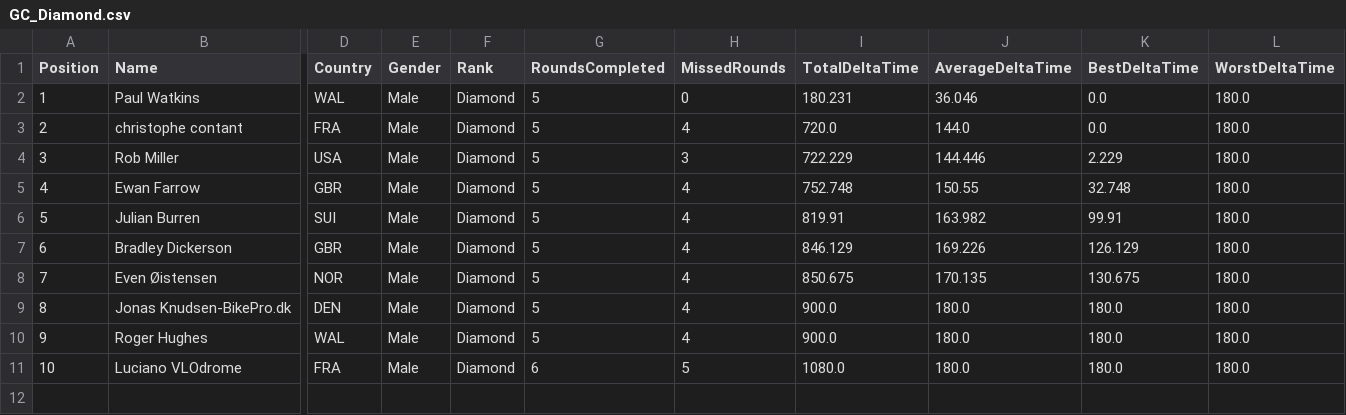
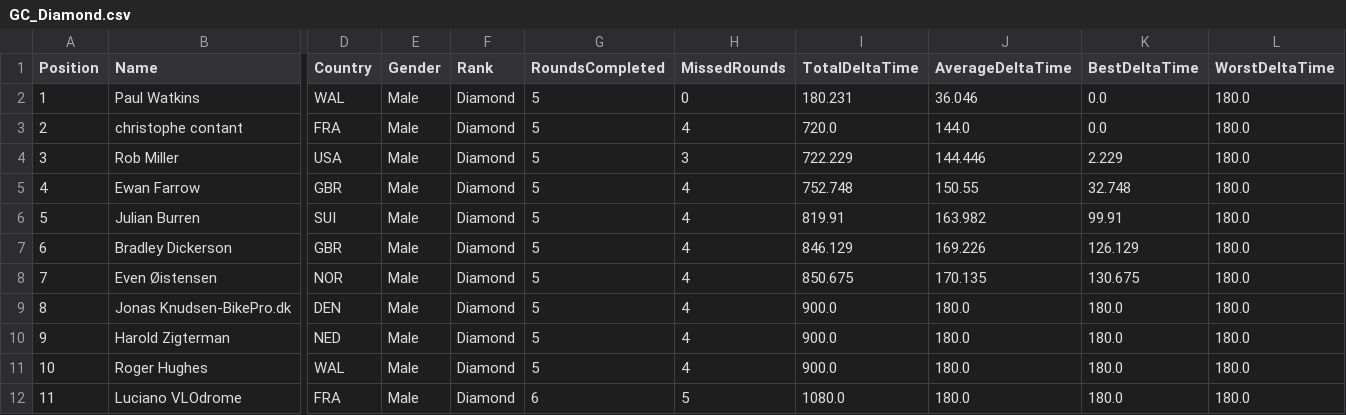
Before and after one commit to gloscherrybomb/ChaosRacing, a CSV file: GC_Diamond.csv, drawn as a sheet; only a part is shown, gaps mark what is left out; addresses are those after the commit; rows hold the shown columns only; the diff names each change by its address in the sheet, - before the commit and + after, or states it on an @@ line.

```diff
--- a/GC_Diamond.csv
+++ b/GC_Diamond.csv
+row 10: 9 | Harold Zigterman | NED | Male | Diamond | 5 | 4 | 900.0 | 180.0 | 180.0 | 180.0
@@ column A (Position) renumbered from row 11 down @@
```
Also changed, not shown: GC_Bronze.csv, GC_Gold.csv, 3 other files.
